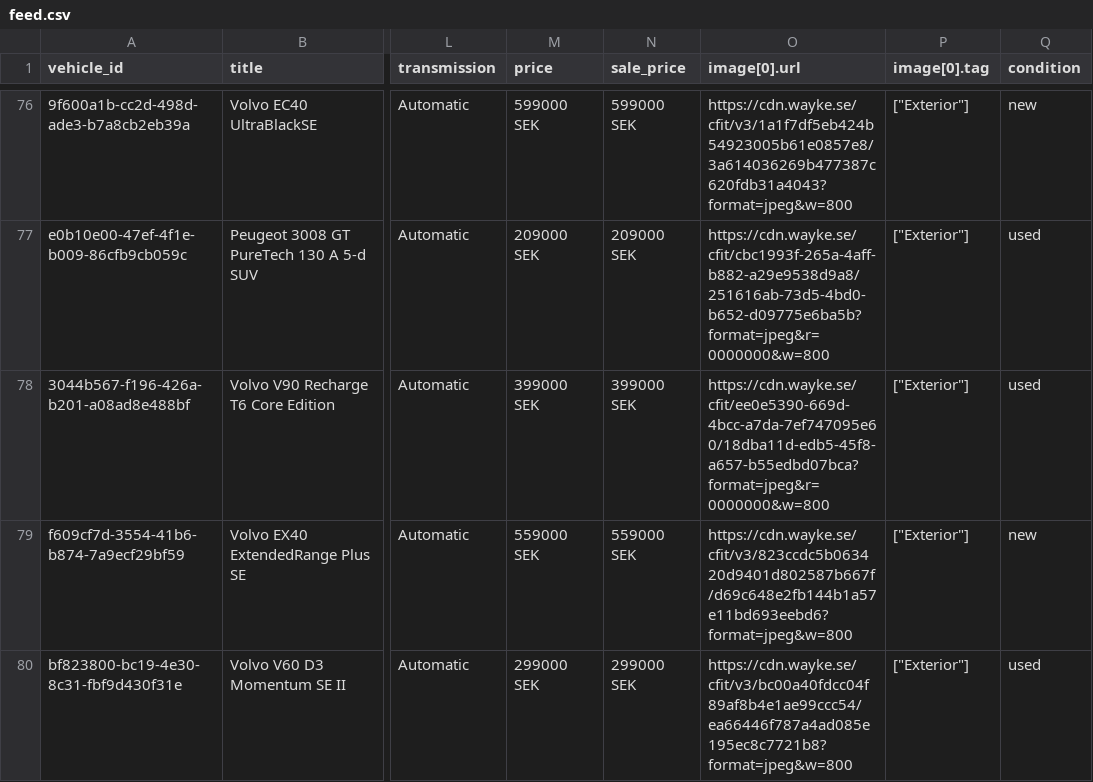
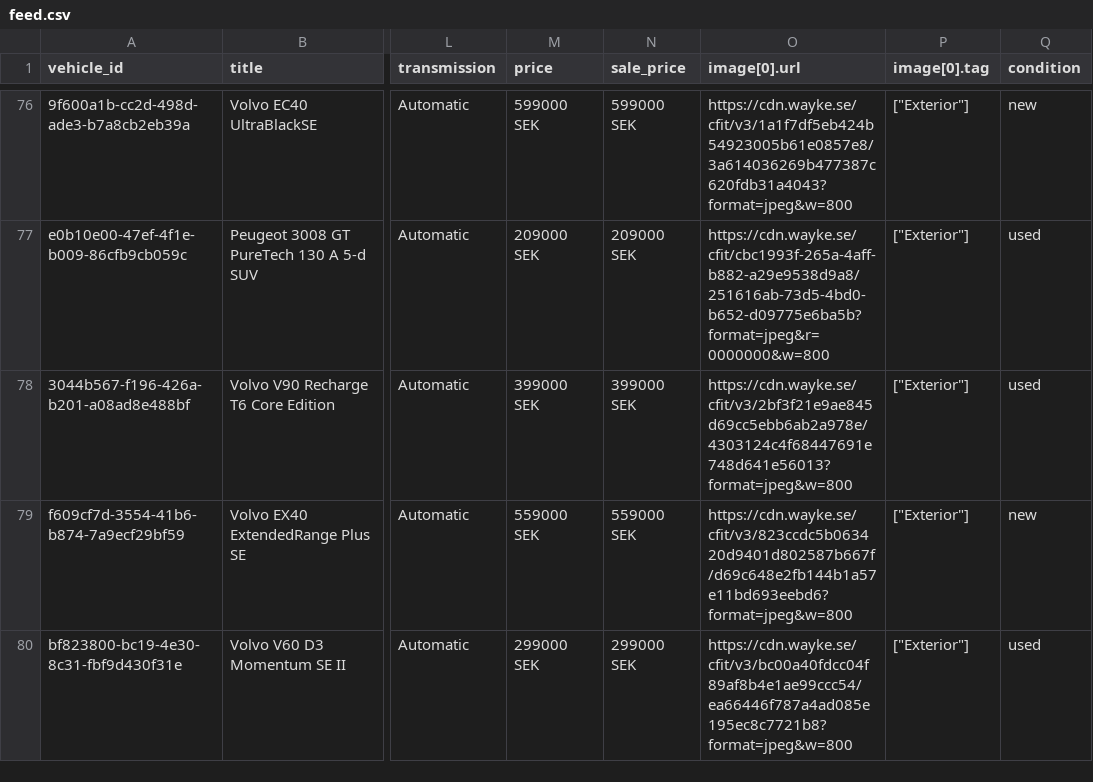
Before and after one commit to Milad-vivamedia/borasbil-facebook-feed, a CSV file: feed.csv, drawn as a sheet; only a part is shown, gaps mark what is left out; the diff names each change by its address in the sheet, - before the commit and + after, or states it on an @@ line.

Commit message:
Update feed 636b492ede17f28a9ce0ffe93aae6695e222b00f

```diff
--- a/feed.csv
+++ b/feed.csv
-O78 (image[0].url): https://cdn.wayke.se/cfit/ee0e5390-669d-4bcc-a7da-7ef747095e60/18dba11d-edb5-45f8-a657-b55edbd07bca?format=jpeg&r=0000000&w=800
+O78 (image[0].url): https://cdn.wayke.se/cfit/v3/2bf3f21e9ae845d69cc5ebb6ab2a978e/4303124c4f68447691e748d641e56013?format=jpeg&w=800
```
Also changed, not shown: 2 other files.
